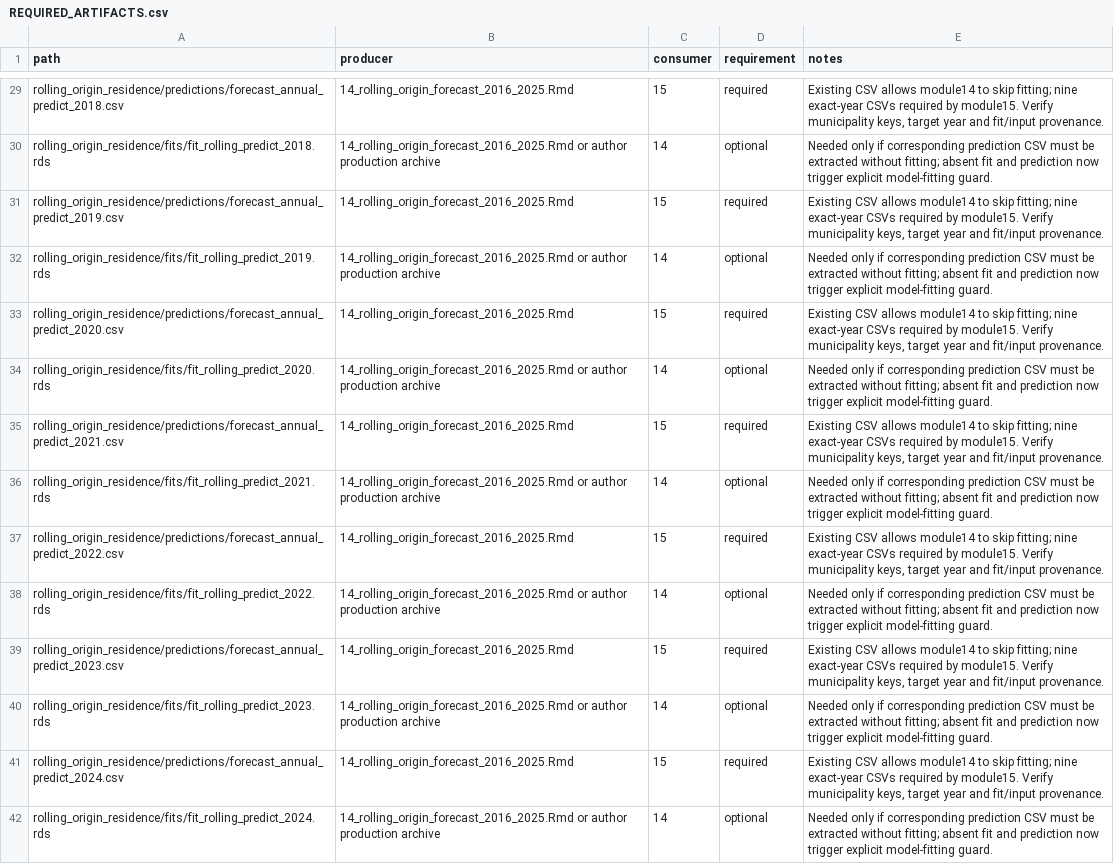
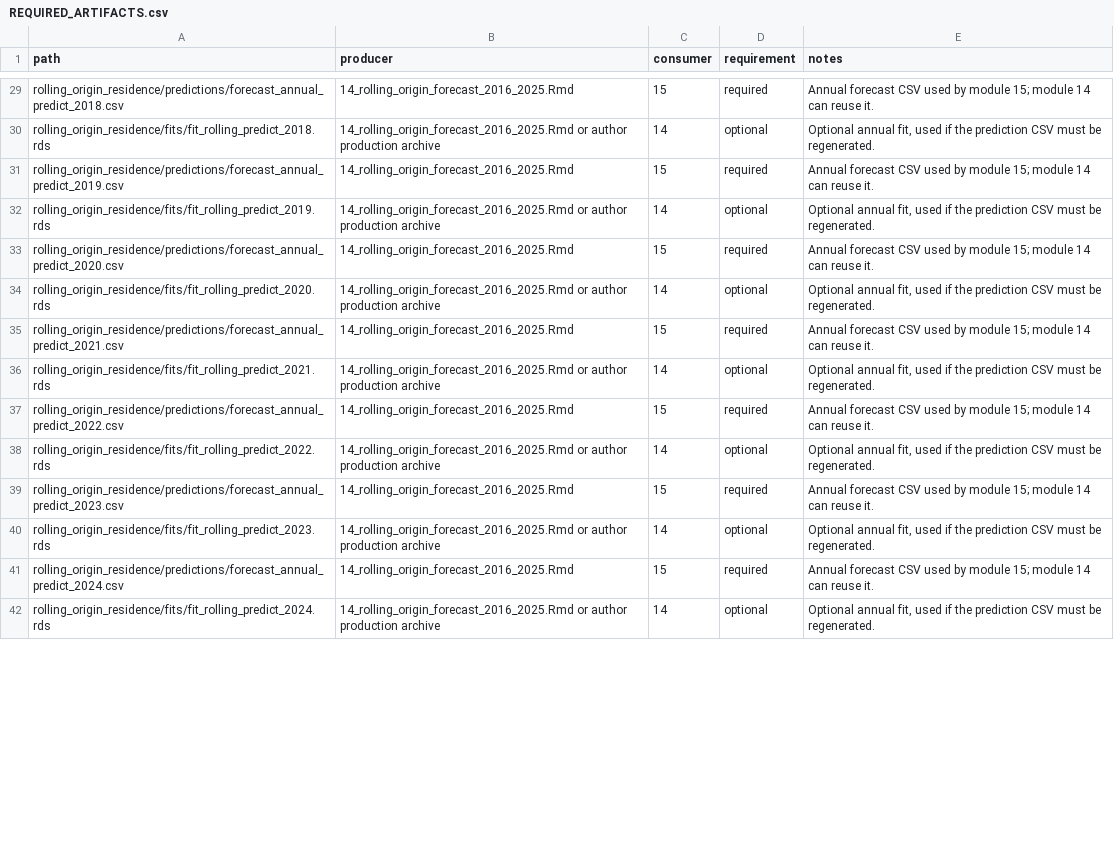
Before and after one commit to BentoLab-Cornell/Chikv-brazil-dynamics, a CSV file: docs/REQUIRED_ARTIFACTS.csv, drawn as a sheet; only a part is shown, gaps mark what is left out; the diff covers the shown part only; the diff names each change by its address in the sheet, - before the commit and + after, or states it on an @@ line.

Commit message:
Tidy repository documentation and notebook notes
* Edit repository guides for clarity and remove repetitive review language

* Simplify inventory notes and update supplement references

* Remove revision-plan wording from notebook introductions

* Shorten artifact notes while retaining required file paths

```diff
--- a/docs/REQUIRED_ARTIFACTS.csv
+++ b/docs/REQUIRED_ARTIFACTS.csv
-E29 (notes): Existing CSV allows module14 to skip fitting; nine exact-year CSVs required by module15. Verify municipality keys, target year and fit/input provenance.
+E29 (notes): Annual forecast CSV used by module 15; module 14 can reuse it.
-E30 (notes): Needed only if corresponding prediction CSV must be extracted without fitting; absent fit and prediction now trigger explicit model-fitting guard.
+E30 (notes): Optional annual fit, used if the prediction CSV must be regenerated.
-E31 (notes): Existing CSV allows module14 to skip fitting; nine exact-year CSVs required by module15. Verify municipality keys, target year and fit/input provenance.
+E31 (notes): Annual forecast CSV used by module 15; module 14 can reuse it.
-E32 (notes): Needed only if corresponding prediction CSV must be extracted without fitting; absent fit and prediction now trigger explicit model-fitting guard.
+E32 (notes): Optional annual fit, used if the prediction CSV must be regenerated.
-E33 (notes): Existing CSV allows module14 to skip fitting; nine exact-year CSVs required by module15. Verify municipality keys, target year and fit/input provenance.
+E33 (notes): Annual forecast CSV used by module 15; module 14 can reuse it.
-E34 (notes): Needed only if corresponding prediction CSV must be extracted without fitting; absent fit and prediction now trigger explicit model-fitting guard.
+E34 (notes): Optional annual fit, used if the prediction CSV must be regenerated.
-E35 (notes): Existing CSV allows module14 to skip fitting; nine exact-year CSVs required by module15. Verify municipality keys, target year and fit/input provenance.
+E35 (notes): Annual forecast CSV used by module 15; module 14 can reuse it.
-E36 (notes): Needed only if corresponding prediction CSV must be extracted without fitting; absent fit and prediction now trigger explicit model-fitting guard.
+E36 (notes): Optional annual fit, used if the prediction CSV must be regenerated.
-E37 (notes): Existing CSV allows module14 to skip fitting; nine exact-year CSVs required by module15. Verify municipality keys, target year and fit/input provenance.
+E37 (notes): Annual forecast CSV used by module 15; module 14 can reuse it.
-E38 (notes): Needed only if corresponding prediction CSV must be extracted without fitting; absent fit and prediction now trigger explicit model-fitting guard.
+E38 (notes): Optional annual fit, used if the prediction CSV must be regenerated.
-E39 (notes): Existing CSV allows module14 to skip fitting; nine exact-year CSVs required by module15. Verify municipality keys, target year and fit/input provenance.
+E39 (notes): Annual forecast CSV used by module 15; module 14 can reuse it.
-E40 (notes): Needed only if corresponding prediction CSV must be extracted without fitting; absent fit and prediction now trigger explicit model-fitting guard.
+E40 (notes): Optional annual fit, used if the prediction CSV must be regenerated.
-E41 (notes): Existing CSV allows module14 to skip fitting; nine exact-year CSVs required by module15. Verify municipality keys, target year and fit/input provenance.
+E41 (notes): Annual forecast CSV used by module 15; module 14 can reuse it.
-E42 (notes): Needed only if corresponding prediction CSV must be extracted without fitting; absent fit and prediction now trigger explicit model-fitting guard.
+E42 (notes): Optional annual fit, used if the prediction CSV must be regenerated.
```
Also changed, not shown: 43 edited cells elsewhere in this file, 17 other files.
